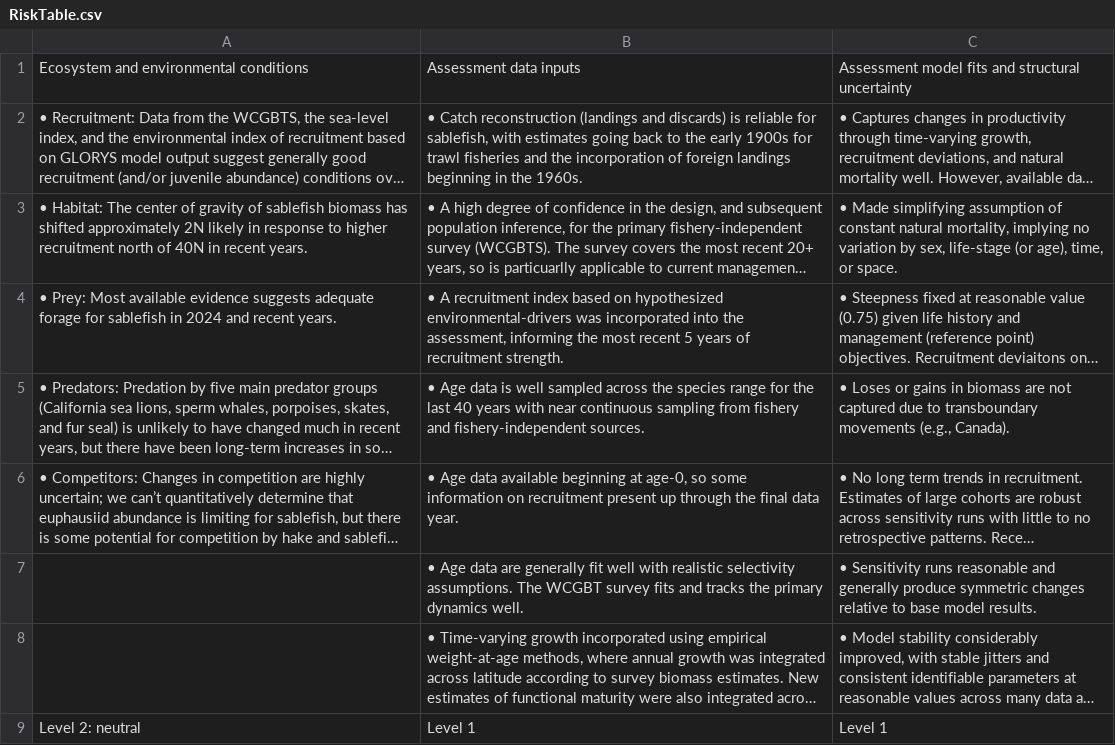
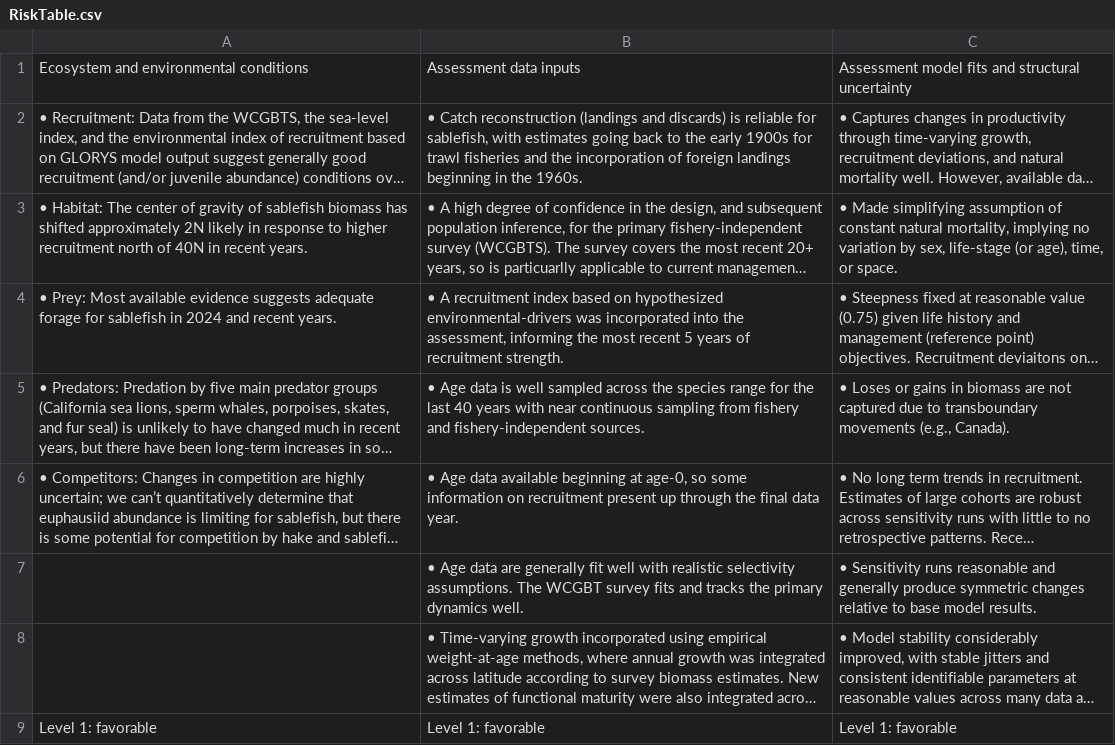
Before and after one commit to pfmc-assessments/sablefish_2025, a CSV file: report/rda/RiskTable.csv, drawn as a sheet; long unchanged cells end in …; removed rows and columns are numbered as before the commit, all else as after; the diff names each change by its address in the sheet, - before the commit and + after, or states it on an @@ line.

```diff
--- a/report/rda/RiskTable.csv
+++ b/report/rda/RiskTable.csv
-row 9: Level 2: neutral | Level 1 | Level 1
+row 9: Level 1: favorable | Level 1: favorable | Level 1: favorable
```
Also changed, not shown: 9 other files.
